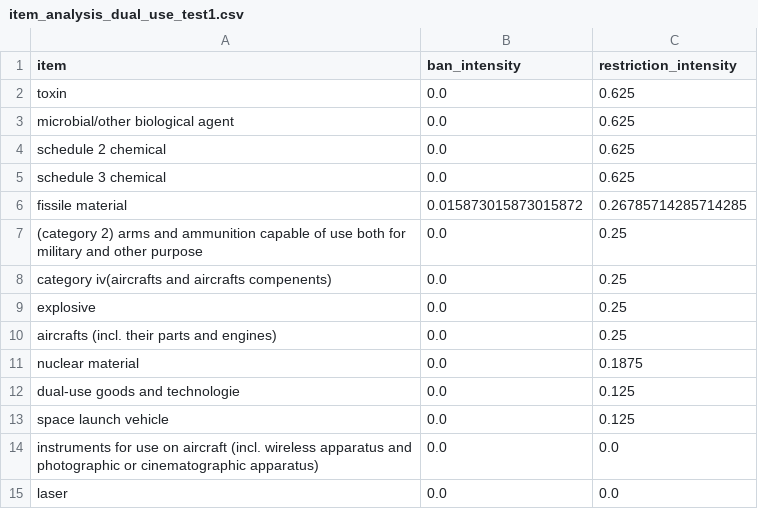
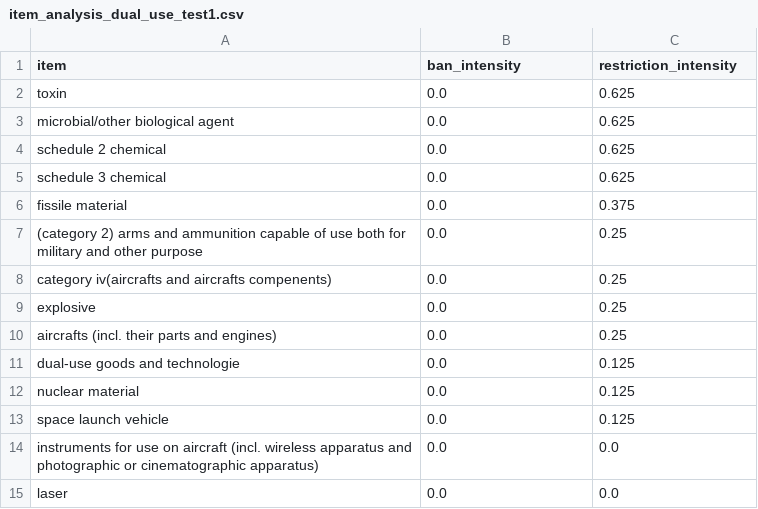
Before and after one commit to leheinzmann/amc-research-sprint-lh_gl, a CSV file: item_analysis_dual_use_test1.csv, drawn as a sheet.

Commit message:
major changes to main.py; pipeline for data analysis

```diff
--- a/item_analysis_dual_use_test1.csv
+++ b/item_analysis_dual_use_test1.csv
@@ -5,3 +5,3 @@ schedule 2 chemical,0.0,0.625
 schedule 3 chemical,0.0,0.625
-fissile material,0.015873015873015872,0.26785714285714285
+fissile material,0.0,0.375
 (category 2) arms and ammunition capable of use both for military and other purpose,0.0,0.25
@@ -10,4 +10,4 @@ explosive,0.0,0.25
 aircrafts (incl. their parts and engines),0.0,0.25
-nuclear material,0.0,0.1875
 dual-use goods and technologie,0.0,0.125
+nuclear material,0.0,0.125
 space launch vehicle,0.0,0.125
```
Also changed, not shown: treaty_strength_dual_use_test2.csv, 8 other files.
